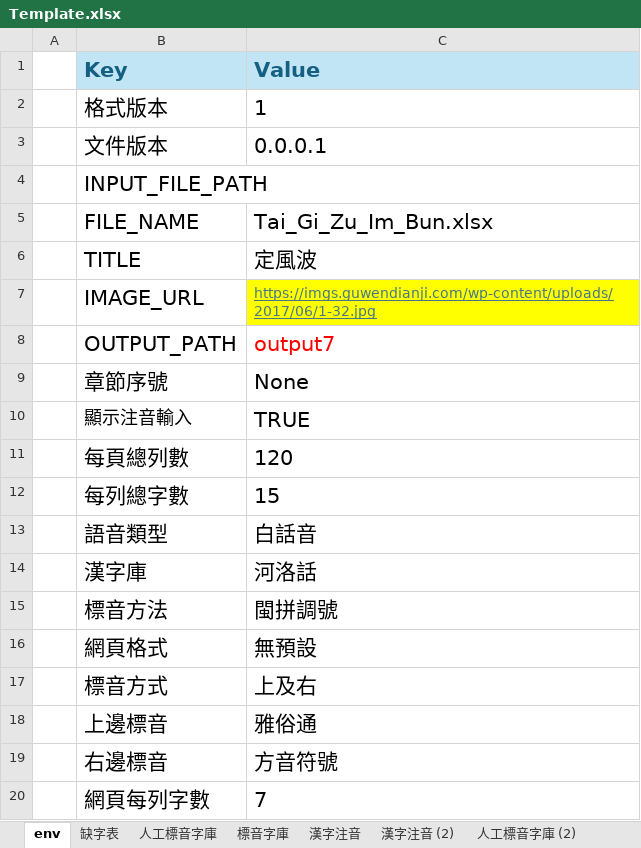
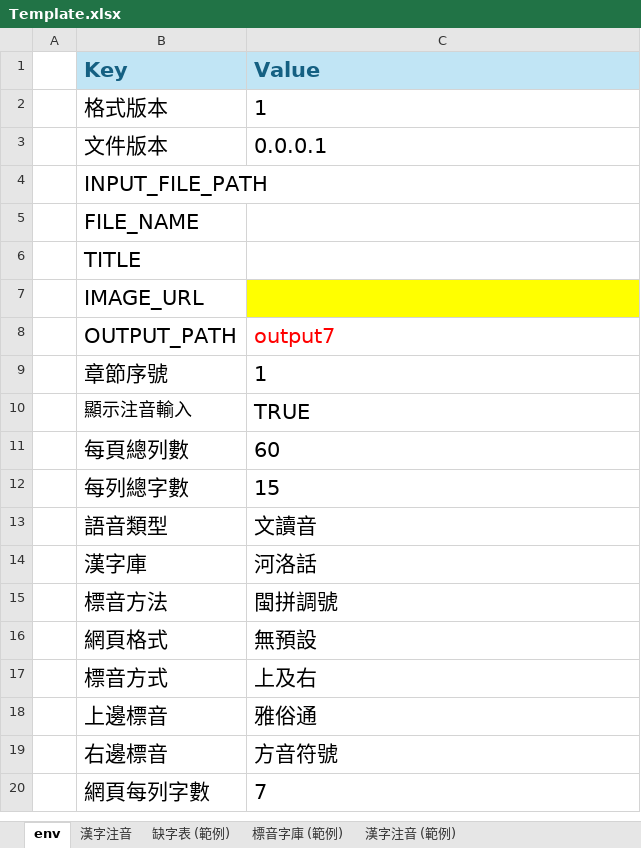
Before and after one commit to AlanJui/Piau-Im, an Excel workbook: Template.xlsx, sheet env, drawn as a sheet; values as stored, in another font and other column widths than the file's, no borders; the diff names each change by its address in the sheet, - before the commit and + after, or states it on an @@ line.

```diff
--- a/Template.xlsx (sheet env)
+++ b/Template.xlsx (sheet env)
-sheet tab: 缺字表
-sheet tab: 人工標音字庫
-sheet tab: 標音字庫
-sheet tab: 漢字注音 (2)
-sheet tab: 人工標音字庫 (2)
-C5 (Value): Tai_Gi_Zu_Im_Bun.xlsx
+C5 (Value): (empty)
-C6 (Value): 定風波
+C6 (Value): (empty)
-C7 (Value): https://imgs.guwendianji.com/wp-content/uploads/2017/06/1-32.jpg
+C7 (Value): (empty)
-C9 (Value): None
+C9 (Value): 1
-C11 (Value): 120
+C11 (Value): 60
-C13 (Value): 白話音
+C13 (Value): 文讀音
```
Also changed, not shown: sheet 漢字注音 (範例), sheet 漢字注音, other sheet tabs, formulas that keep their value, output7/_working.xlsx, output7/【河洛文讀注音-閩拼調號】《赤壁賦》.xlsx, 8 other files.
